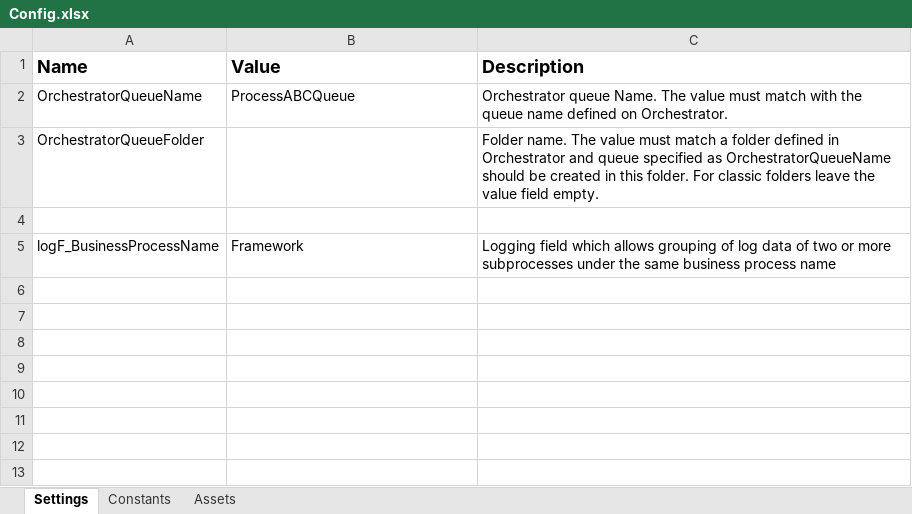
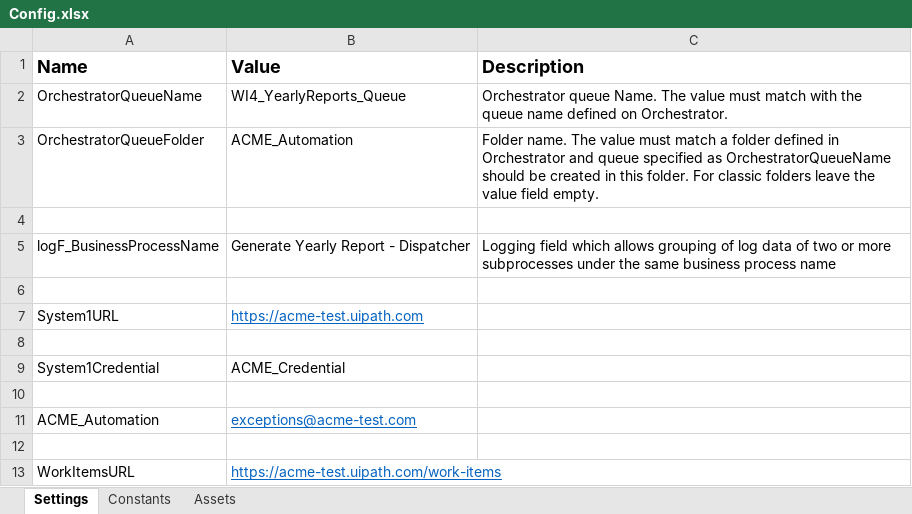
Before and after one commit to NBGamer99/GenerateYearlyReport_Dispatcher, an Excel workbook: Data/Config.xlsx, sheet Settings, drawn as a sheet; values as stored, in another font and other column widths than the file's, no borders; the diff names each change by its address in the sheet, - before the commit and + after, or states it on an @@ line.

Commit message:
chore: Updated Config

```diff
--- a/Data/Config.xlsx (sheet Settings)
+++ b/Data/Config.xlsx (sheet Settings)
-B2 (Value): ProcessABCQueue
+B2 (Value): WI4_YearlyReports_Queue
-B3 (Value): (empty)
+B3 (Value): ACME_Automation
-B5 (Value): Framework
+B5 (Value): Generate Yearly Report - Dispatcher
+row 6: (empty)
+row 7: System1URL | https://acme-test.uipath.com
+row 8: (empty)
+row 9: System1Credential | ACME_Credential
+row 10: (empty)
+row 11: ACME_Automation | exceptions@acme-test.com
+row 12: (empty)
+row 13: WorkItemsURL | https://acme-test.uipath.com/work-items
```
Also changed, not shown: sheet Constants, 14 other files.
